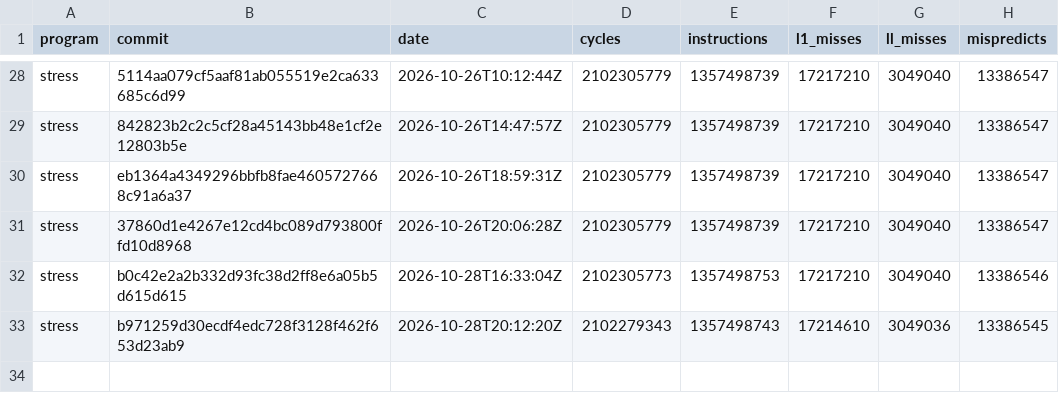
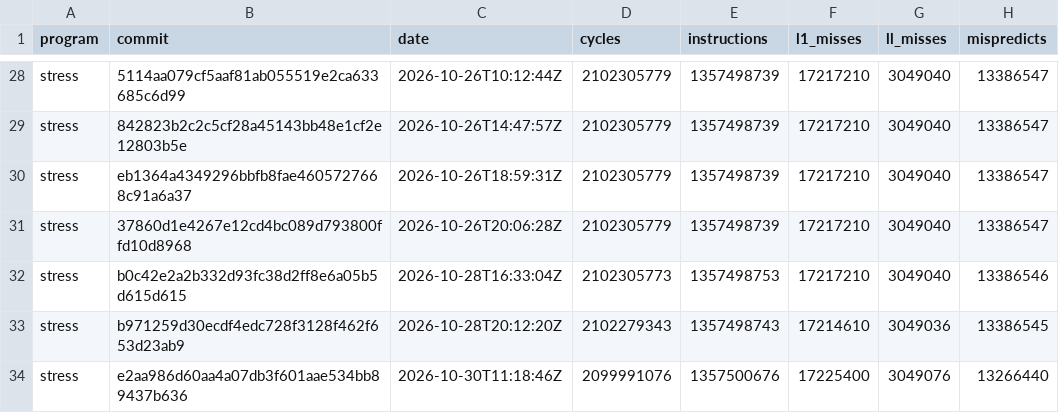
Before and after one commit to zane-lang/compiler, a TSV file: stress.tsv, drawn as a sheet; only a part is shown, gaps mark what is left out.

```diff
--- a/stress.tsv
+++ b/stress.tsv
@@ -33 +33,2 @@ stress	b0c42e2a2b332d93fc38d2ff8e6a05b5d615d615	2026-10-28T16:33:04Z	2102305773
 stress	b971259d30ecdf4edc728f3128f462f653d23ab9	2026-10-28T20:12:20Z	2102279343	1357498743	17214610	3049036	13386545
+stress	e2aa986d60aa4a07db3f601aae534bb89437b636	2026-10-30T11:18:46Z	2099991076	1357500676	17225400	3049076	13266440
```
Also changed, not shown: latest.tsv, stress-plain.tsv, 1 other file.
